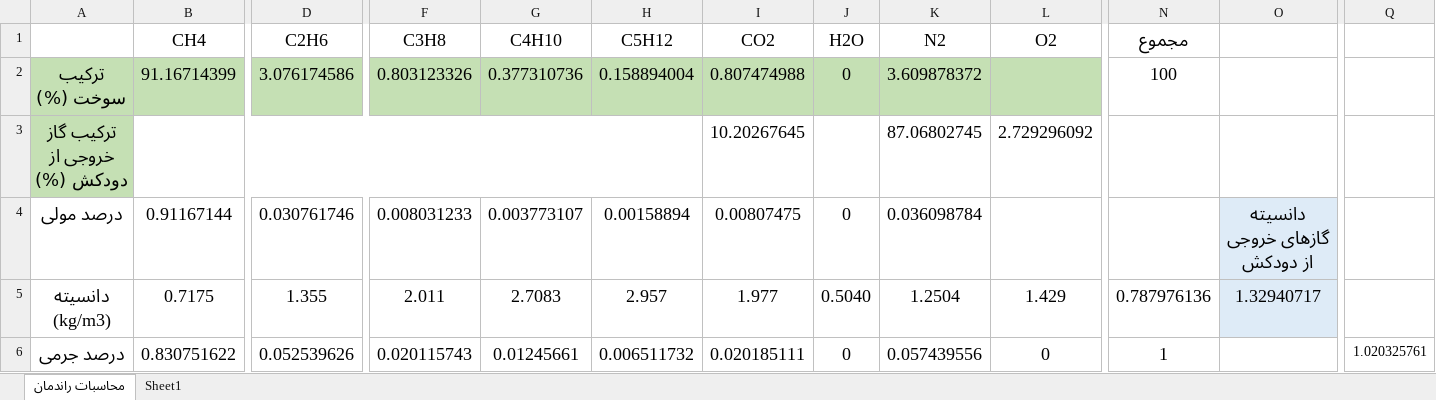
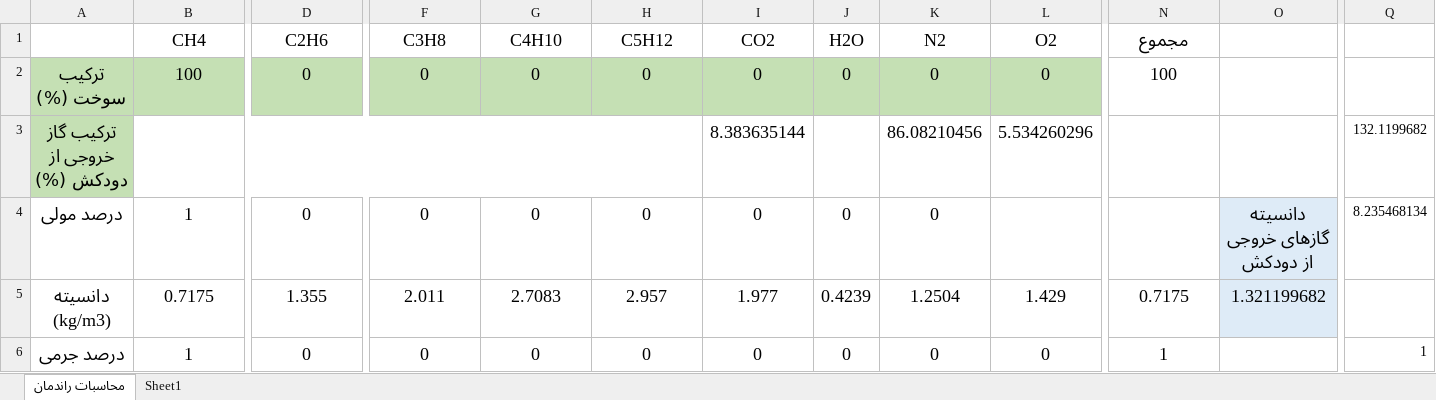
Before and after one commit to mhsh88/qtdesigner, an Excel workbook: temp/combustion calculation.xlsx, sheet محاسبات راندمان, drawn as a sheet; only a part is shown, gaps mark what is left out; values as stored, in another font and other column widths than the file's, no borders; the diff covers the shown part only; the diff names each change by its address in the sheet, - before the commit and + after, or states it on an @@ line.

```diff
--- a/temp/combustion calculation.xlsx (sheet محاسبات راندمان)
+++ b/temp/combustion calculation.xlsx (sheet محاسبات راندمان)
-B2 (CH4): 91.16714399
+B2 (CH4): 100
-D2 (C2H6): 3.076174586
+D2 (C2H6): 0
-F2 (C3H8): 0.803123326
+F2 (C3H8): 0
-G2 (C4H10): 0.377310736
+G2 (C4H10): 0
-H2 (C5H12): 0.158894004
+H2 (C5H12): 0
-I2 (CO2): 0.807474988
+I2 (CO2): 0
-K2 (N2): 3.609878372
+K2 (N2): 0
-L2 (O2): (empty)
+L2 (O2): 0
-I3 (CO2): 10.20267645
+I3 (CO2): 8.383635144
-K3 (N2): 87.06802745
+K3 (N2): 86.08210456
-L3 (O2): 2.729296092
+L3 (O2): 5.534260296
-Q3: (empty)
+Q3: 132.1199682
-B4 (CH4): 0.91167144
+B4 (CH4): 1
-D4 (C2H6): 0.030761746
+D4 (C2H6): 0
-F4 (C3H8): 0.008031233
+F4 (C3H8): 0
-G4 (C4H10): 0.003773107
+G4 (C4H10): 0
-H4 (C5H12): 0.00158894
+H4 (C5H12): 0
-I4 (CO2): 0.00807475
+I4 (CO2): 0
-K4 (N2): 0.036098784
+K4 (N2): 0
-Q4: (empty)
+Q4: 8.235468134
-J5 (H2O): 0.5040
+J5 (H2O): 0.4239
-N5 (مجموع): 0.787976136
+N5 (مجموع): 0.7175
-O5: 1.32940717
+O5: 1.321199682
-B6 (CH4): 0.830751622
+B6 (CH4): 1
-D6 (C2H6): 0.052539626
+D6 (C2H6): 0
-F6 (C3H8): 0.020115743
+F6 (C3H8): 0
-G6 (C4H10): 0.01245661
+G6 (C4H10): 0
-H6 (C5H12): 0.006511732
+H6 (C5H12): 0
-I6 (CO2): 0.020185111
+I6 (CO2): 0
-K6 (N2): 0.057439556
+K6 (N2): 0
-Q6: 1.020325761
+Q6: 1
```
Also changed, not shown: 6 added rows, 6 removed rows and 53 edited cells elsewhere in this sheet, formulas that keep their value, charts or pictures, 5 other files.
